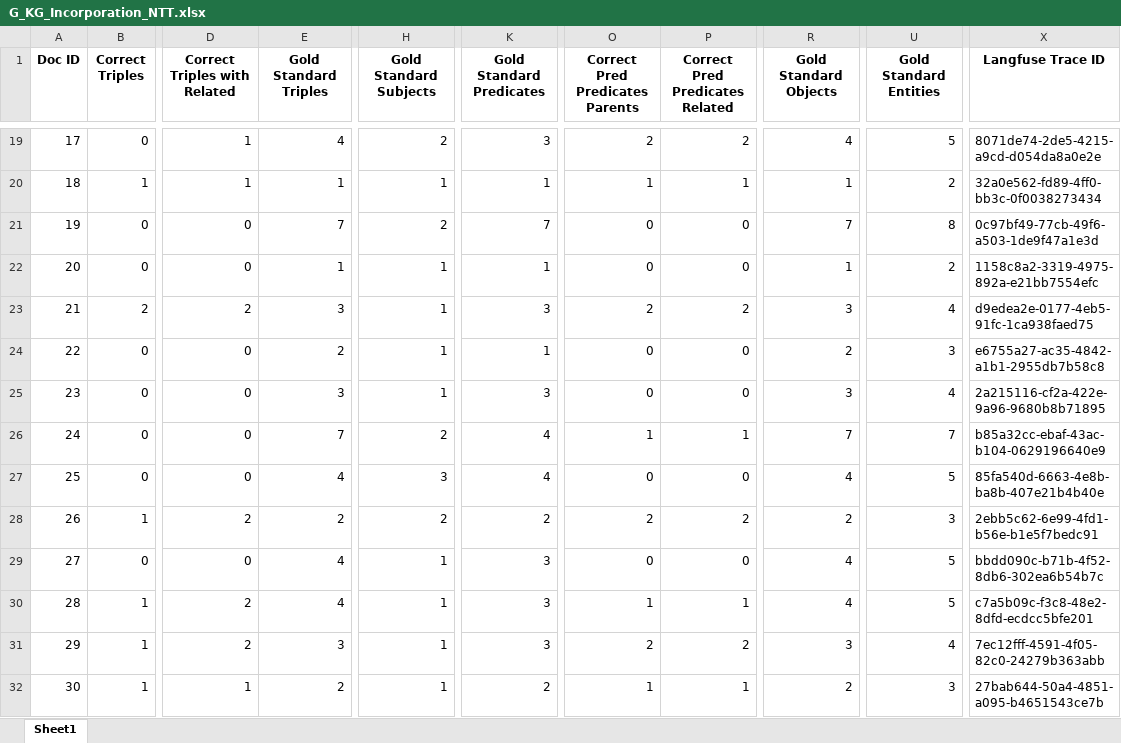
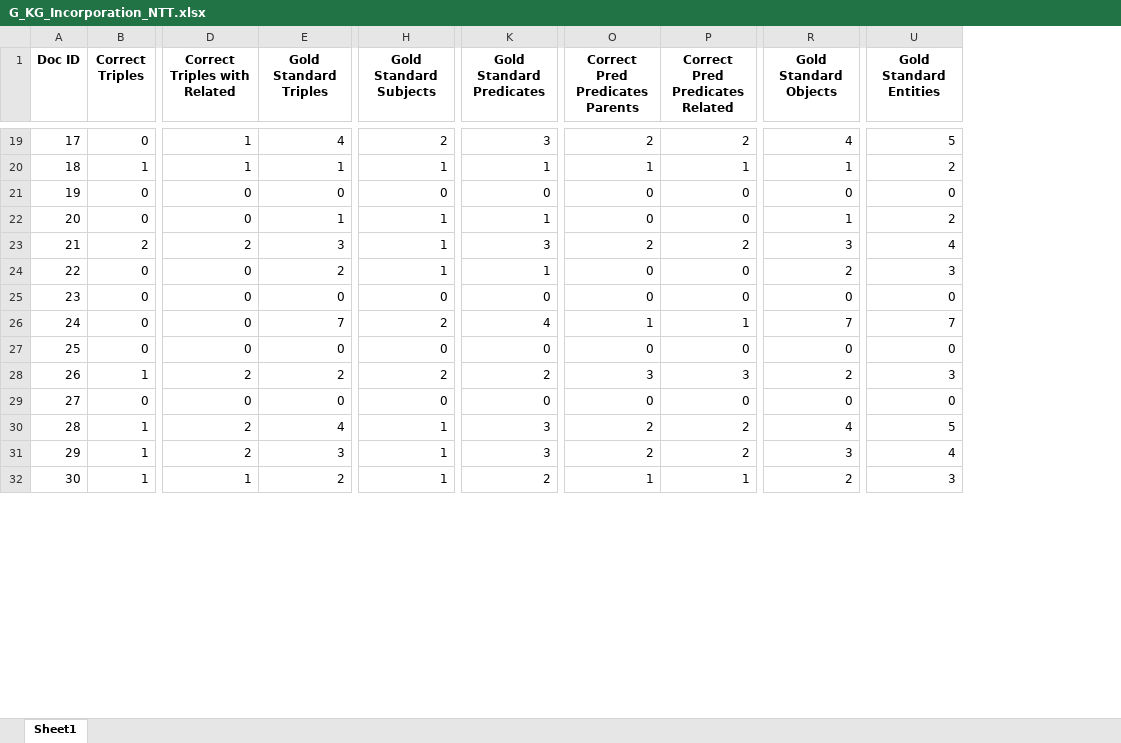
Before and after one commit to maxlautenbach/CIExMAS, an Excel workbook: results/result_evaluation_logs/G_KG_Incorporation_NTT.xlsx, sheet Sheet1, drawn as a sheet; only a part is shown, gaps mark what is left out; values as stored, in another font and other column widths than the file's, no borders; the diff covers the shown part only; the diff names each change by its address in the sheet, - before the commit and + after, or states it on an @@ line.

```diff
--- a/results/result_evaluation_logs/G_KG_Incorporation_NTT.xlsx (sheet Sheet1)
+++ b/results/result_evaluation_logs/G_KG_Incorporation_NTT.xlsx (sheet Sheet1)
-column X (Langfuse Trace ID), rows 19-32: 8071de74-2de5-4215-a9cd-d054da8a0e2e | 32a0e562-fd89-4ff0-bb3c-0f0038273434 | 0c97bf49-77cb-49f6-a503-1de9f47a1e3d | 1158c8a2-3319-4975-892a-e21bb7554efc | d9edea2e-0177-4eb5-91fc-1ca938faed75 | e6755a27-ac35-4842-a1b1-2955db7b58c8 | 2a215116-cf2a-422e-9a96-9680b8b71895 | b85a32cc-ebaf-43ac-b104-0629196640e9 | 85fa540d-6663-4e8b-ba8b-407e21b4b40e | 2ebb5c62-6e99-4fd1-b56e-b1e5f7bedc91 | bbdd090c-b71b-4f52-8db6-302ea6b54b7c | c7a5b09c-f3c8-48e2-8dfd-ecdcc5bfe201 | 7ec12fff-4591-4f05-82c0-24279b363abb | 27bab644-50a4-4851-a095-b4651543ce7b
-E21 (Gold Standard Triples): 7
+E21 (Gold Standard Triples): 0
-H21 (Gold Standard Subjects): 2
+H21 (Gold Standard Subjects): 0
-K21 (Gold Standard Predicates): 7
+K21 (Gold Standard Predicates): 0
-R21 (Gold Standard Objects): 7
+R21 (Gold Standard Objects): 0
-U21 (Gold Standard Entities): 8
+U21 (Gold Standard Entities): 0
-E25 (Gold Standard Triples): 3
+E25 (Gold Standard Triples): 0
-H25 (Gold Standard Subjects): 1
+H25 (Gold Standard Subjects): 0
-K25 (Gold Standard Predicates): 3
+K25 (Gold Standard Predicates): 0
-R25 (Gold Standard Objects): 3
+R25 (Gold Standard Objects): 0
-U25 (Gold Standard Entities): 4
+U25 (Gold Standard Entities): 0
-E27 (Gold Standard Triples): 4
+E27 (Gold Standard Triples): 0
-H27 (Gold Standard Subjects): 3
+H27 (Gold Standard Subjects): 0
-K27 (Gold Standard Predicates): 4
+K27 (Gold Standard Predicates): 0
-R27 (Gold Standard Objects): 4
+R27 (Gold Standard Objects): 0
-U27 (Gold Standard Entities): 5
+U27 (Gold Standard Entities): 0
-O28 (Correct Pred Predicates Parents): 2
+O28 (Correct Pred Predicates Parents): 3
-P28 (Correct Pred Predicates Related): 2
+P28 (Correct Pred Predicates Related): 3
-E29 (Gold Standard Triples): 4
+E29 (Gold Standard Triples): 0
-H29 (Gold Standard Subjects): 1
+H29 (Gold Standard Subjects): 0
-K29 (Gold Standard Predicates): 3
+K29 (Gold Standard Predicates): 0
-R29 (Gold Standard Objects): 4
+R29 (Gold Standard Objects): 0
-U29 (Gold Standard Entities): 5
+U29 (Gold Standard Entities): 0
-O30 (Correct Pred Predicates Parents): 1
+O30 (Correct Pred Predicates Parents): 2
-P30 (Correct Pred Predicates Related): 1
+P30 (Correct Pred Predicates Related): 2
```
Also changed, not shown: 41 edited cells elsewhere in this sheet, results/result_evaluation_logs/A_Initial_Baseline_Baseline.xlsx, results/result_evaluation_logs/B_Task_Modularisation_Gen1.xlsx, 32 other files.
